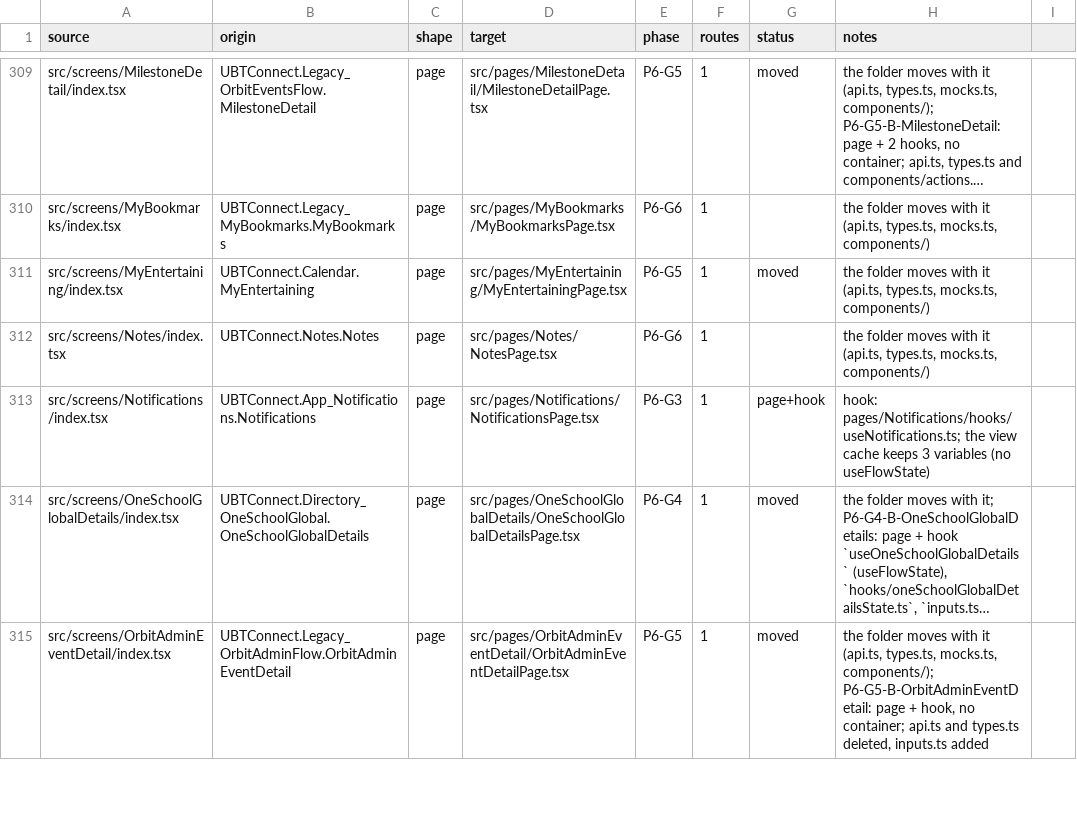
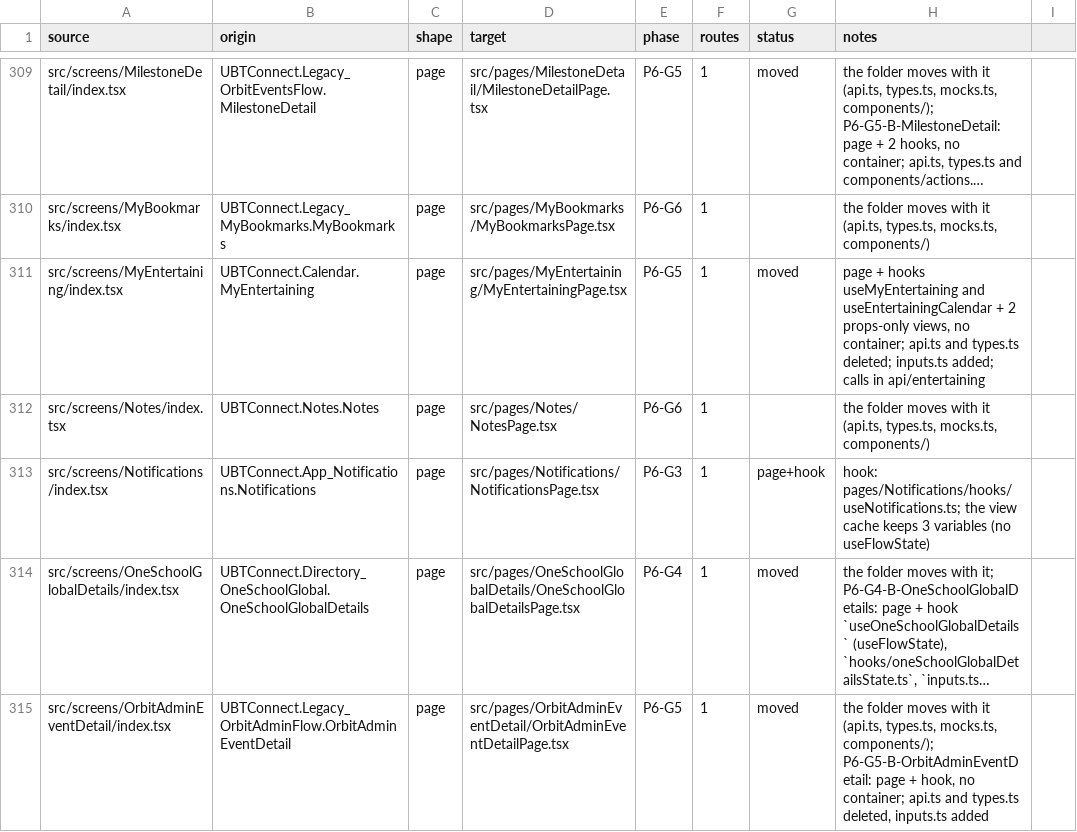
Before and after one commit to Phoenix-DX/connect-new-ui, a CSV file: app/docs/refactor/move-map.csv, drawn as a sheet; only a part is shown, gaps mark what is left out; long unchanged cells end in …; the diff names each change by its address in the sheet, - before the commit and + after, or states it on an @@ line.

```diff
--- a/app/docs/refactor/move-map.csv
+++ b/app/docs/refactor/move-map.csv
-H311 (notes): the folder moves with it (api.ts, types.ts, mocks.ts, components/)
+H311 (notes): page + hooks useMyEntertaining and useEntertainingCalendar + 2 props-only views, no container; api.ts and types.ts deleted; inputs.ts added; calls in api/entertaining
```
Also changed, not shown: migration/metrics/ledger.csv, 33 other files.
